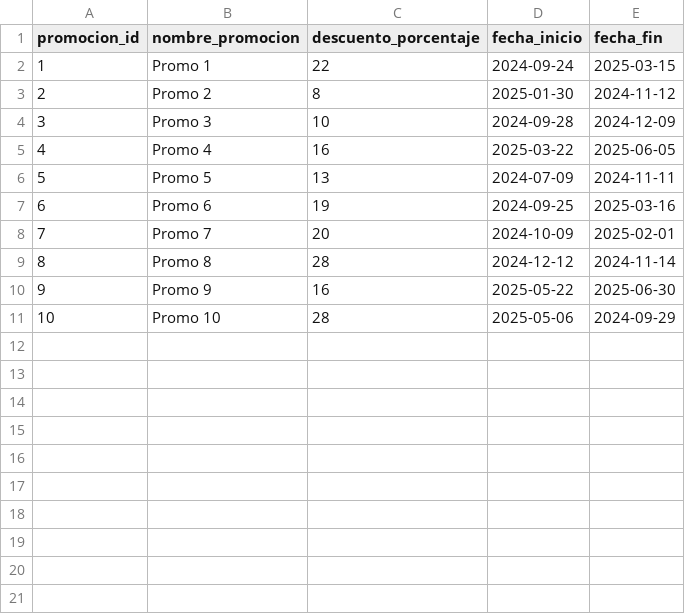
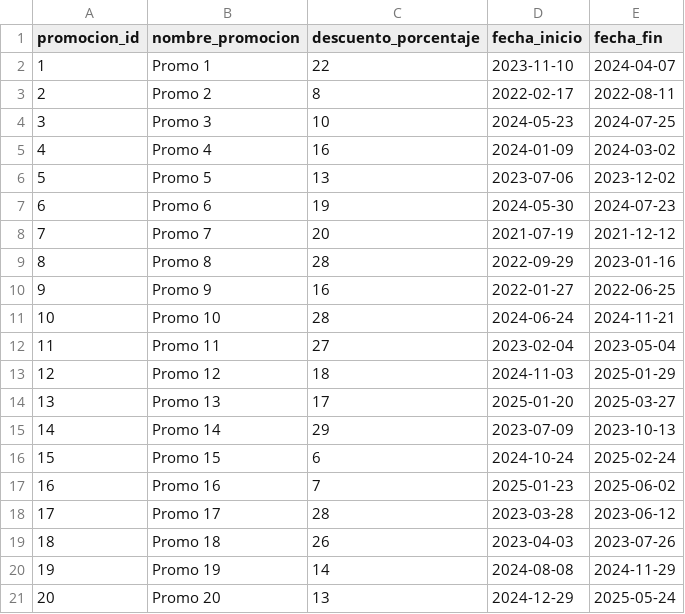
Before and after one commit to jdranalytics/Portfolio, a CSV file: Data Sources/Proyecto-Bebidas/promociones.csv, drawn as a sheet.

```diff
--- a/Data Sources/Proyecto-Bebidas/promociones.csv
+++ b/Data Sources/Proyecto-Bebidas/promociones.csv
@@ -1,11 +1,21 @@
 promocion_id,nombre_promocion,descuento_porcentaje,fecha_inicio,fecha_fin
-1,Promo 1,22,2024-09-24,2025-03-15
-2,Promo 2,8,2025-01-30,2024-11-12
-3,Promo 3,10,2024-09-28,2024-12-09
-4,Promo 4,16,2025-03-22,2025-06-05
-5,Promo 5,13,2024-07-09,2024-11-11
-6,Promo 6,19,2024-09-25,2025-03-16
-7,Promo 7,20,2024-10-09,2025-02-01
-8,Promo 8,28,2024-12-12,2024-11-14
-9,Promo 9,16,2025-05-22,2025-06-30
-10,Promo 10,28,2025-05-06,2024-09-29
+1,Promo 1,22,2023-11-10,2024-04-07
+2,Promo 2,8,2022-02-17,2022-08-11
+3,Promo 3,10,2024-05-23,2024-07-25
+4,Promo 4,16,2024-01-09,2024-03-02
+5,Promo 5,13,2023-07-06,2023-12-02
+6,Promo 6,19,2024-05-30,2024-07-23
+7,Promo 7,20,2021-07-19,2021-12-12
+8,Promo 8,28,2022-09-29,2023-01-16
+9,Promo 9,16,2022-01-27,2022-06-25
+10,Promo 10,28,2024-06-24,2024-11-21
+11,Promo 11,27,2023-02-04,2023-05-04
+12,Promo 12,18,2024-11-03,2025-01-29
+13,Promo 13,17,2025-01-20,2025-03-27
+14,Promo 14,29,2023-07-09,2023-10-13
+15,Promo 15,6,2024-10-24,2025-02-24
+16,Promo 16,7,2025-01-23,2025-06-02
+17,Promo 17,28,2023-03-28,2023-06-12
+18,Promo 18,26,2023-04-03,2023-07-26
+19,Promo 19,14,2024-08-08,2024-11-29
+20,Promo 20,13,2024-12-29,2025-05-24
```
Also changed, not shown: Data Sources/Proyecto-Bebidas/clientes.csv, Data Sources/Proyecto-Bebidas/inventarios.csv, 7 other files.
